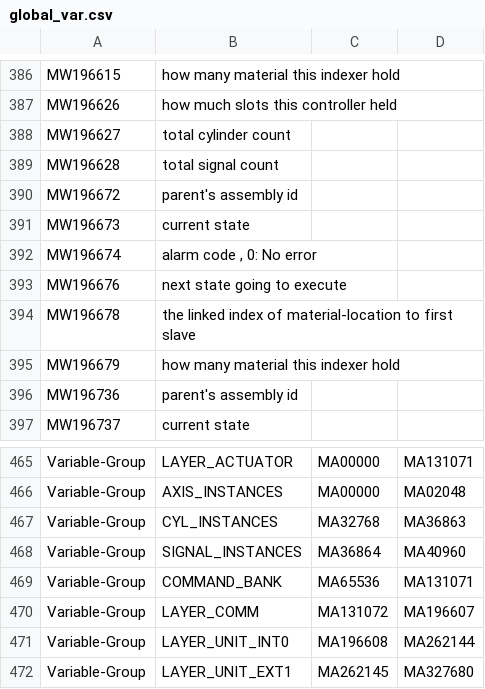
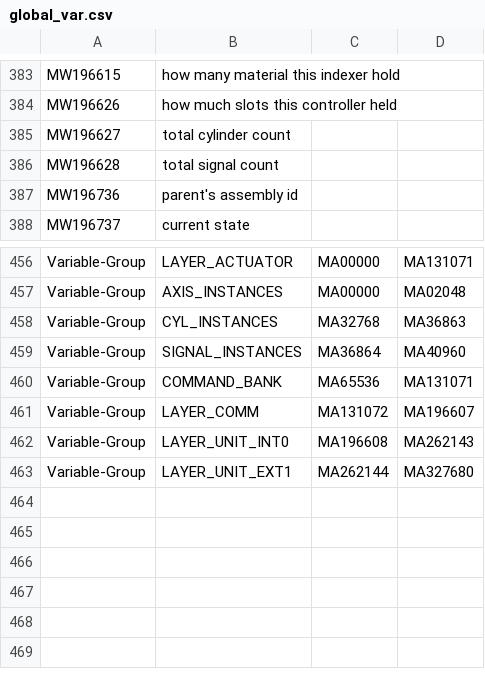
Before and after one commit to smandyscom/hsal1-sub, a CSV file: global_var.csv, drawn as a sheet; only a part is shown, gaps mark what is left out; the diff covers the shown part only.

```diff
--- a/global_var.csv
+++ b/global_var.csv
@@ -390,6 +386,0 @@ MW196628,total signal count,,
-MW196672,parent's assembly id,,
-MW196673,current state,,
-MW196674,"alarm code , 0: No error",,
-MW196676,next state going to execute,,
-MW196678,the linked index of material-location to first slave,,
-MW196679,how many material this indexer hold,,
@@ -471,2 +462,2 @@ Variable-Group,LAYER_COMM,MA131072,MA196607
-Variable-Group,LAYER_UNIT_INT0,MA196608,MA262144
-Variable-Group,LAYER_UNIT_EXT1,MA262145,MA327680
+Variable-Group,"LAYER_UNIT_INT0",MA196608,MA262143,
+Variable-Group,"LAYER_UNIT_EXT1",MA262144,MA327680,
```
Also changed, not shown: 9 added rows, 12 removed rows and 10 edited cells elsewhere in this file, 1 other file.
